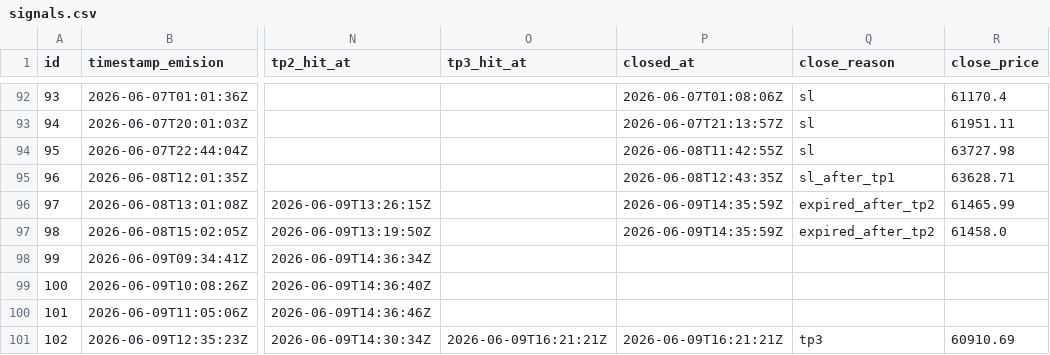
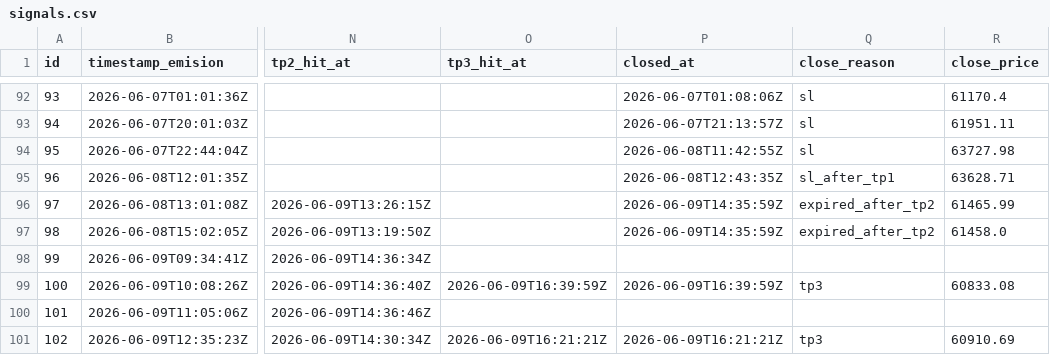
Before and after one commit to z3n3k4/quantumblock-track, a CSV file: signals.csv, drawn as a sheet; only a part is shown, gaps mark what is left out; the diff names each change by its address in the sheet, - before the commit and + after, or states it on an @@ line.

```diff
--- a/signals.csv
+++ b/signals.csv
-O99 (tp3_hit_at): (empty)
+O99 (tp3_hit_at): 2026-06-09T16:39:59Z
-P99 (closed_at): (empty)
+P99 (closed_at): 2026-06-09T16:39:59Z
-Q99 (close_reason): (empty)
+Q99 (close_reason): tp3
-R99 (close_price): (empty)
+R99 (close_price): 60833.08
```
Also changed, not shown: 1 other file.
